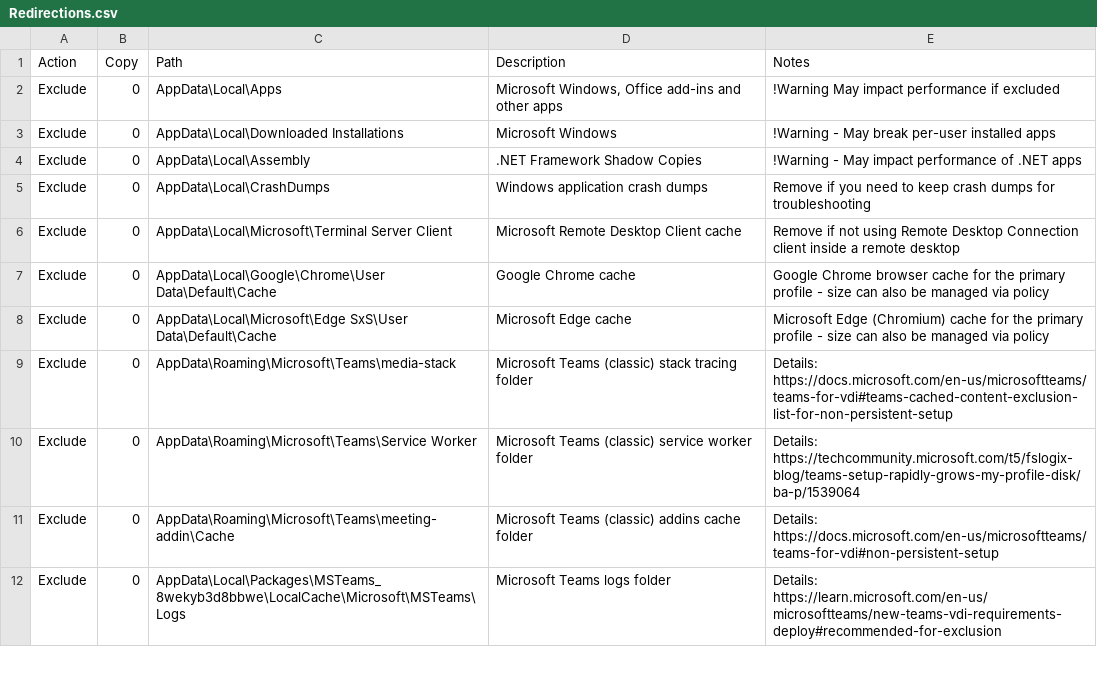
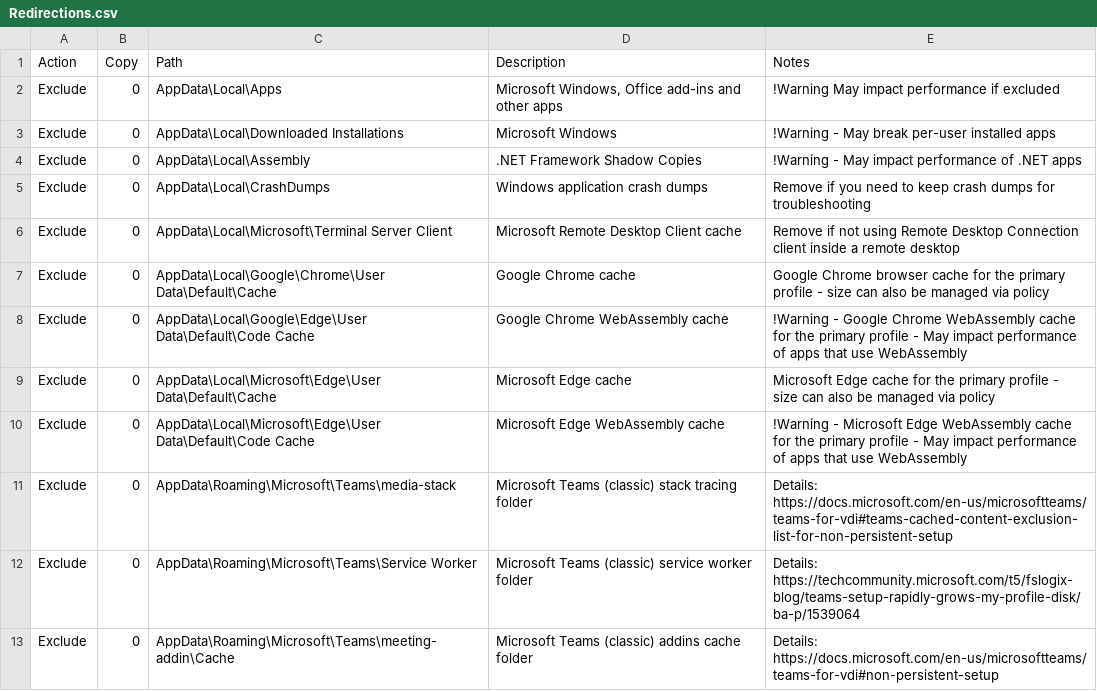
Before and after one commit to aaronparker/fslogix, a CSV file: Redirections/Redirections.csv, drawn as a sheet; only a part is shown; the shorter side is filled out with more unchanged rows.

Commit message:
Update Redirections.csv
Update Redirections.csv to include WebAssembly cache exclusions for Google Chrome and Microsoft Edge, and fix Edge primary cache directory

```diff
--- a/Redirections/Redirections.csv
+++ b/Redirections/Redirections.csv
@@ -7,3 +7,5 @@ Exclude,0,AppData\Local\Microsoft\Terminal Server Client,Microsoft Remote Deskto
 Exclude,0,AppData\Local\Google\Chrome\User Data\Default\Cache,Google Chrome cache,Google Chrome browser cache for the primary profile - size can also be managed via policy
-Exclude,0,AppData\Local\Microsoft\Edge SxS\User Data\Default\Cache,Microsoft Edge cache,Microsoft Edge (Chromium) cache for the primary profile - size can also be managed via policy
+Exclude,0,AppData\Local\Google\Edge\User Data\Default\Code Cache,Google Chrome WebAssembly cache,!Warning - Google Chrome WebAssembly cache for the primary profile - May impact performance of apps that use WebAssembly
+Exclude,0,AppData\Local\Microsoft\Edge\User Data\Default\Cache,Microsoft Edge cache,Microsoft Edge cache for the primary profile - size can also be managed via policy
+Exclude,0,AppData\Local\Microsoft\Edge\User Data\Default\Code Cache,Microsoft Edge WebAssembly cache,!Warning - Microsoft Edge WebAssembly cache for the primary profile - May impact performance of apps that use WebAssembly
 Exclude,0,AppData\Roaming\Microsoft\Teams\media-stack,Microsoft Teams (classic) stack tracing folder, Details: https://docs.microsoft.com/en-us/microsoftteams/teams-for-vdi#teams-cached-content-exclusion-list-for-non-persistent-setup
```
